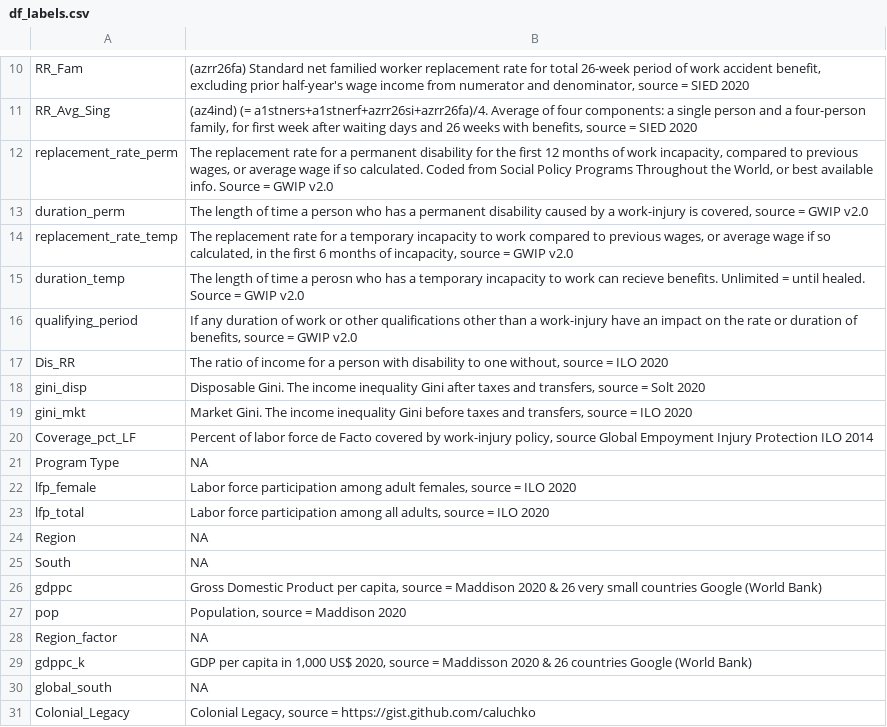
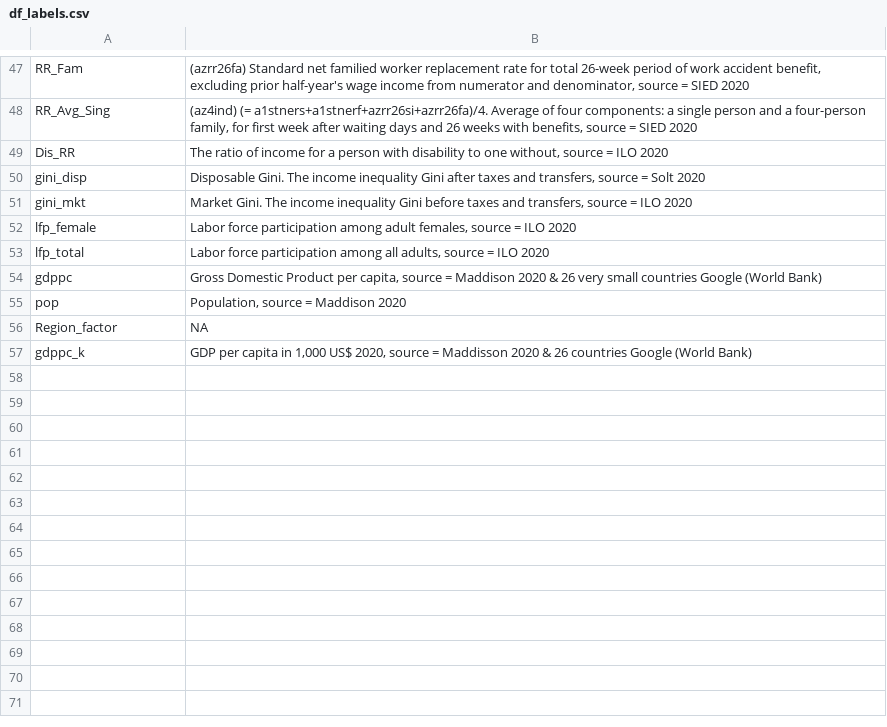
Before and after one commit to nbreznau/work_inj_inclusivity, a CSV file: data/df_labels.csv, drawn as a sheet; only a part is shown, gaps mark what is left out; the diff covers the shown part only.

```diff
--- a/data/df_labels.csv
+++ b/data/df_labels.csv
@@ -11,7 +48,2 @@ RR_Fam,"(azrr26fa) Standard net familied worker replacement rate for total 26-we
 RR_Avg_Sing,"(az4ind) (= a1stners+a1stnerf+azrr26si+azrr26fa)/4. Average of four components: a single person and a four-person family, for first week after waiting days and 26 weeks with benefits, source = SIED 2020"
-replacement_rate_perm,"The replacement rate for a permanent disability for the first 12 months of work incapacity, compared to previous wages, or average wage if so calculated. Coded from Social Policy Programs Throughout the World, or best available info. Source = GWIP v2.0"
-duration_perm,"The length of time a person who has a permanent disability caused by a work-injury is covered, source = GWIP v2.0"
-replacement_rate_temp,"The replacement rate for a temporary incapacity to work compared to previous wages, or average wage if so calculated, in the first 6 months of incapacity, source = GWIP v2.0"
-duration_temp,The length of time a perosn who has a temporary incapacity to work can recieve benefits. Unlimited = until healed. Source = GWIP v2.0
-qualifying_period,"If any duration of work or other qualifications other than a work-injury have an impact on the rate or duration of benefits, source = GWIP v2.0"
 Dis_RR,"The ratio of income for a person with disability to one without, source = ILO 2020"
@@ -19,8 +51,4 @@ gini_disp,"Disposable Gini. The income inequality Gini after taxes and transfers
 gini_mkt,"Market Gini. The income inequality Gini before taxes and transfers, source = ILO 2020"
-Coverage_pct_LF,"Percent of labor force de Facto covered by work-injury policy, source Global Empoyment Injury Protection ILO 2014"
-Program Type,NA
 lfp_female,"Labor force participation among adult females, source = ILO 2020"
 lfp_total,"Labor force participation among all adults, source = ILO 2020"
-Region,NA
-South,NA
 gdppc,"Gross Domestic Product per capita, source = Maddison 2020 & 26 very small countries Google (World Bank)"
@@ -29,3 +57 @@ Region_factor,NA
 gdppc_k,"GDP per capita in 1,000 US$ 2020, source = Maddisson 2020 & 26 countries Google (World Bank)"
-global_south,NA
-Colonial_Legacy,"Colonial Legacy, source = https://gist.github.com/caluchko"
```
Also changed, not shown: 35 added rows and 2 moved rows elsewhere in this file, results/Tbl1.csv, results/gwip_desc.csv, 22 other files.
